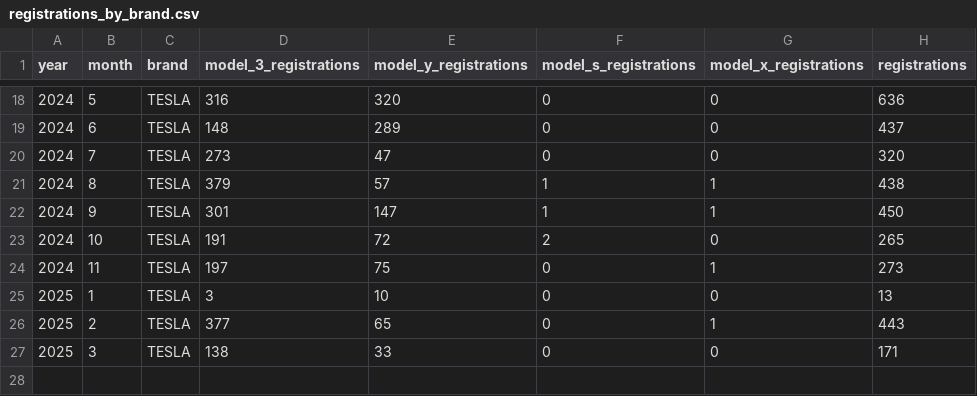
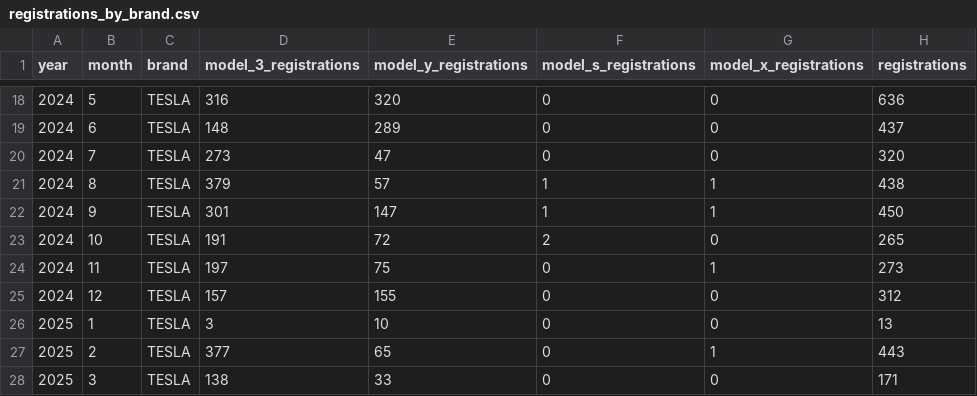
Before and after one commit to firedevs-team/tesla-data, a CSV file: car_registrations/countries/malaysia/registrations_by_brand.csv, drawn as a sheet; only a part is shown, gaps mark what is left out; the diff names each change by its address in the sheet, - before the commit and + after, or states it on an @@ line.

Commit message:
fix(malaysia): added missing data for december

```diff
--- a/car_registrations/countries/malaysia/registrations_by_brand.csv
+++ b/car_registrations/countries/malaysia/registrations_by_brand.csv
+row 25: 2024 | 12 | TESLA | 157 | 155 | 0 | 0 | 312
```
